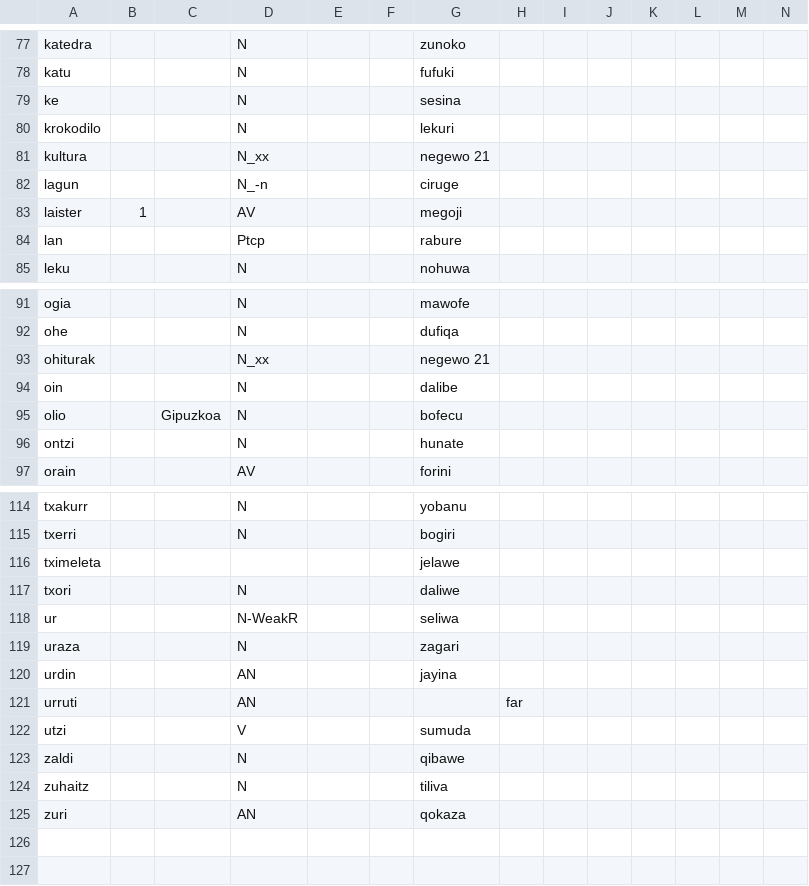
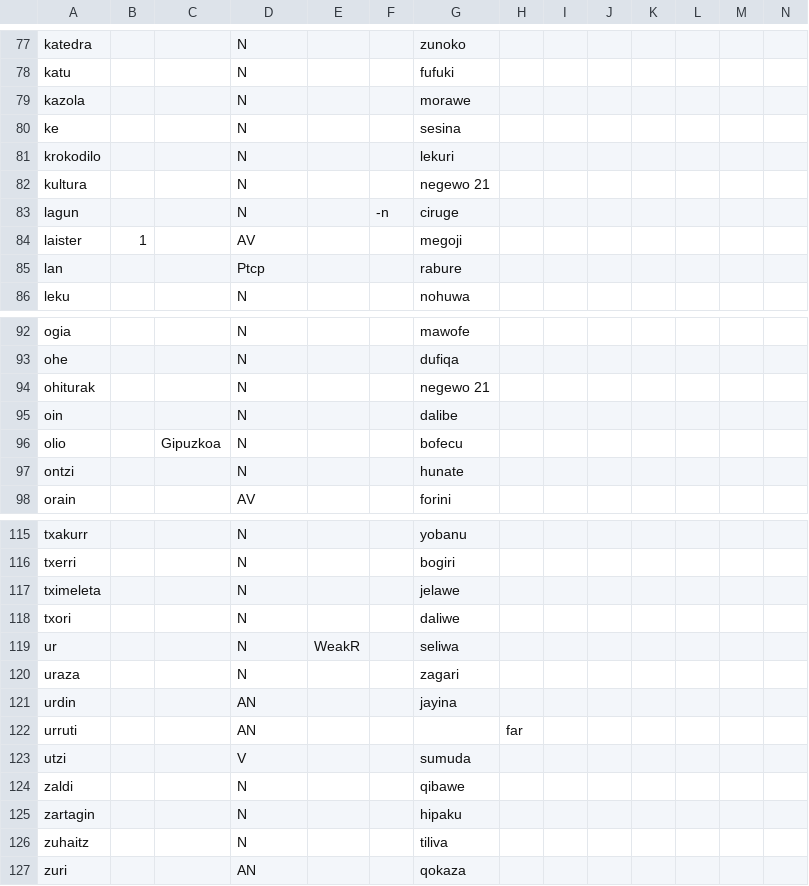
Before and after one commit to Ntsekees/Predilex, a CSV file: natlangs/eus.csv, drawn as a sheet; only a part is shown, gaps mark what is left out; addresses are those after the commit; the diff names each change by its address in the sheet, - before the commit and + after, or states it on an @@ line.

```diff
--- a/natlangs/eus.csv
+++ b/natlangs/eus.csv
+row 79: kazola |  |  | N |  |  | morawe
-D82: N_xx
+D82: N
-D83: N_-n
+D83: N
-F83: (empty)
+F83: -n
-D94: N_xx
+D94: N
-D117: (empty)
+D117: N
-D119: N-WeakR
+D119: N
-E119: (empty)
+E119: WeakR
+row 125: zartagin |  |  | N |  |  | hipaku
```
Also changed, not shown: natlangs/fra.csv, predilex.csv.
